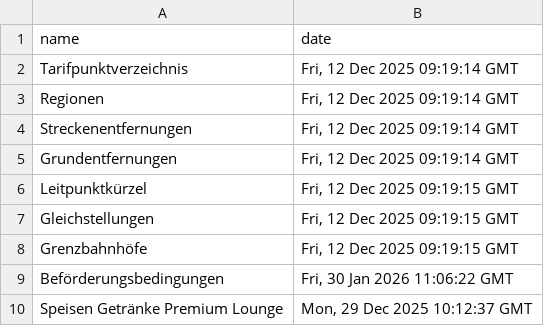
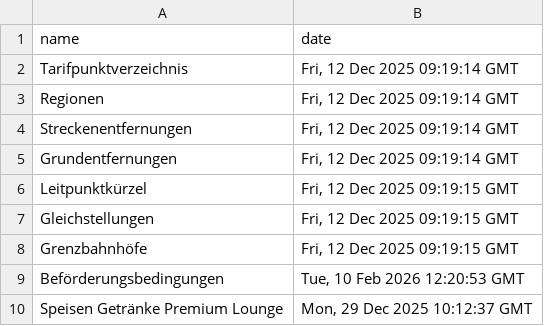
Before and after one commit to pajowu/deutschlandtarif-data, a CSV file: data/last_modified.csv, drawn as a sheet.

```diff
--- a/data/last_modified.csv
+++ b/data/last_modified.csv
@@ -8,3 +8,3 @@ Gleichstellungen,"Fri, 12 Dec 2025 09:19:15 GMT"
 Grenzbahnhöfe,"Fri, 12 Dec 2025 09:19:15 GMT"
-Beförderungsbedingungen,"Fri, 30 Jan 2026 11:06:22 GMT"
+Beförderungsbedingungen,"Tue, 10 Feb 2026 12:20:53 GMT"
 Speisen Getränke Premium Lounge,"Mon, 29 Dec 2025 10:12:37 GMT"
```
Also changed, not shown: 4 other files.
